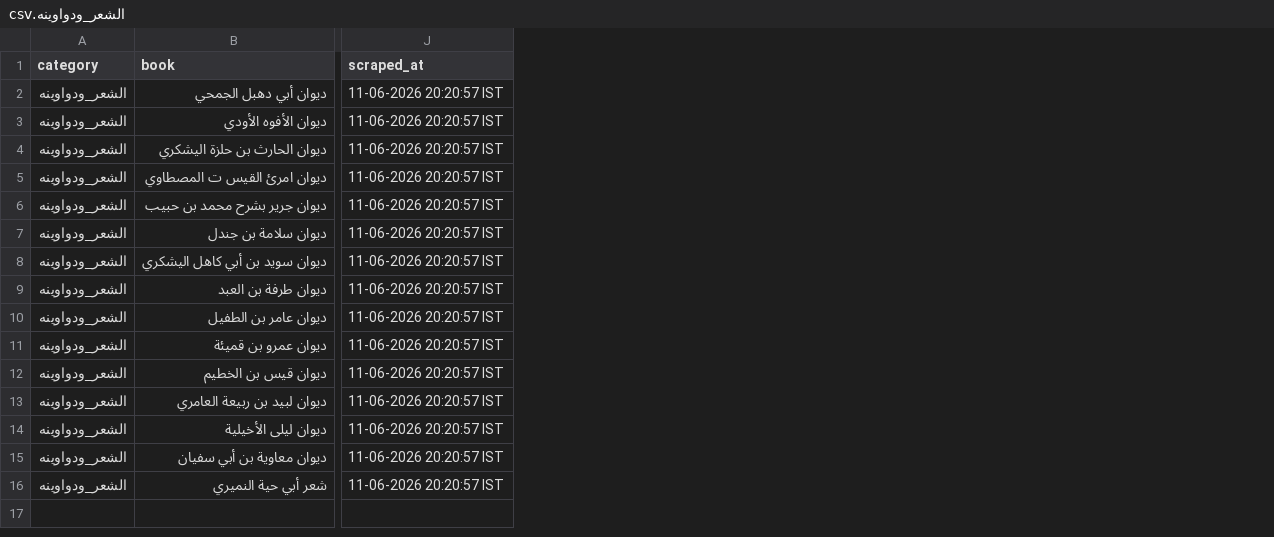
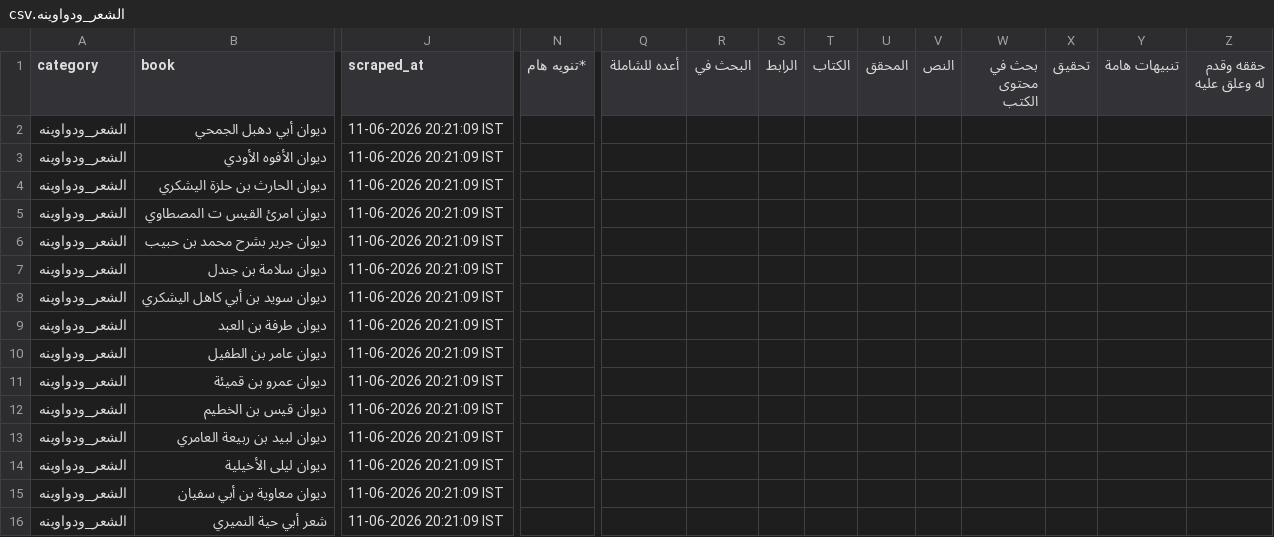
Before and after one commit to farhan281/al-qalam-project, a CSV file: shamela_output/reports/الشعر_ودواوينه.csv, drawn as a sheet; only a part is shown, gaps mark what is left out; the diff covers the shown part only; the diff names each change by its address in the sheet, - before the commit and + after, or states it on an @@ line.

```diff
--- a/shamela_output/reports/الشعر_ودواوينه.csv
+++ b/shamela_output/reports/الشعر_ودواوينه.csv
+column N (*تنويه هام), empty
+column Q (أعده للشاملة), empty
+column R (البحث في), empty
+column S (الرابط), empty
+column T (الكتاب), empty
+column U (المحقق), empty
+column V (النص), empty
+column W (بحث في محتوى الكتب), empty
+column X (تحقيق), empty
+column Y (تنبيهات هامة), empty
+column Z (حققه وقدم له وعلق عليه), empty
-J2:J16 (scraped_at): 11-06-2026 20:20:57 IST
+J2:J16 (scraped_at): 11-06-2026 20:21:09 IST
```
Also changed, not shown: 7 added columns and 1 edited cell elsewhere in this file, shamela_output/reports/الأدب.csv, shamela_output/reports/العروض_والقوافي.csv, 18 other files.
